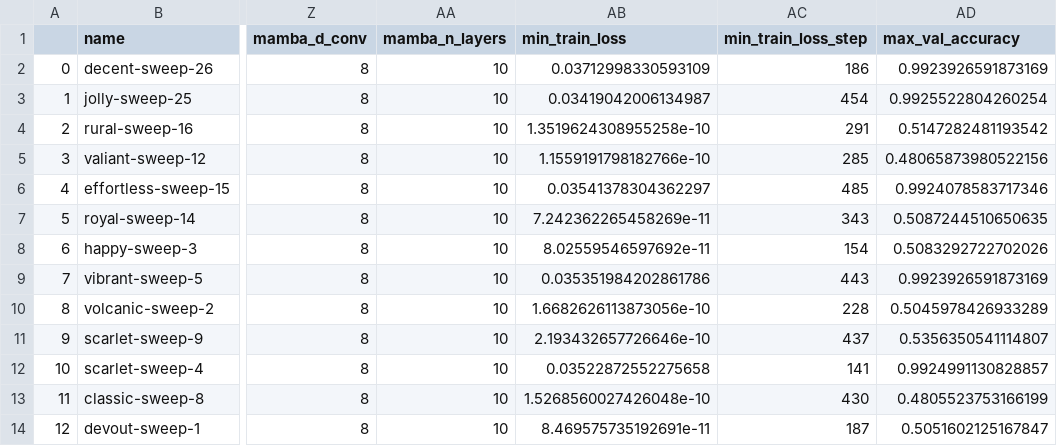
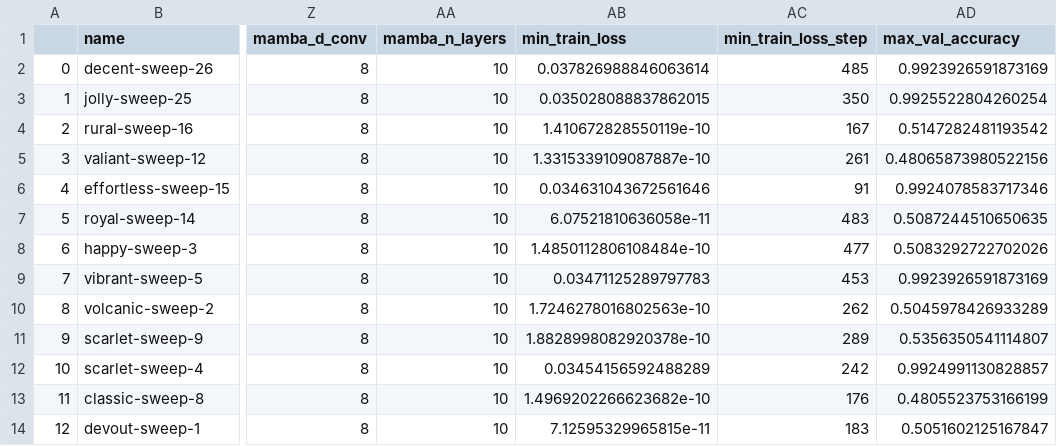
Before and after one commit to meszarosanna/rule_extrapolation, a CSV file: notebooks/bban_all_unc8bv65.csv, drawn as a sheet; only a part is shown, gaps mark what is left out; the diff names each change by its address in the sheet, - before the commit and + after, or states it on an @@ line.

```diff
--- a/notebooks/bban_all_unc8bv65.csv
+++ b/notebooks/bban_all_unc8bv65.csv
-AB2 (min_train_loss): 0.03712998330593109
+AB2 (min_train_loss): 0.037826988846063614
-AC2 (min_train_loss_step): 186
+AC2 (min_train_loss_step): 485
-AB3 (min_train_loss): 0.03419042006134987
+AB3 (min_train_loss): 0.035028088837862015
-AC3 (min_train_loss_step): 454
+AC3 (min_train_loss_step): 350
-AB4 (min_train_loss): 1.3519624308955258e-10
+AB4 (min_train_loss): 1.410672828550119e-10
-AC4 (min_train_loss_step): 291
+AC4 (min_train_loss_step): 167
-AB5 (min_train_loss): 1.1559191798182766e-10
+AB5 (min_train_loss): 1.3315339109087887e-10
-AC5 (min_train_loss_step): 285
+AC5 (min_train_loss_step): 261
-AB6 (min_train_loss): 0.03541378304362297
+AB6 (min_train_loss): 0.034631043672561646
-AC6 (min_train_loss_step): 485
+AC6 (min_train_loss_step): 91
-AB7 (min_train_loss): 7.242362265458269e-11
+AB7 (min_train_loss): 6.07521810636058e-11
-AC7 (min_train_loss_step): 343
+AC7 (min_train_loss_step): 483
-AB8 (min_train_loss): 8.02559546597692e-11
+AB8 (min_train_loss): 1.4850112806108484e-10
-AC8 (min_train_loss_step): 154
+AC8 (min_train_loss_step): 477
-AB9 (min_train_loss): 0.035351984202861786
+AB9 (min_train_loss): 0.03471125289797783
-AC9 (min_train_loss_step): 443
+AC9 (min_train_loss_step): 453
-AB10 (min_train_loss): 1.6682626113873056e-10
+AB10 (min_train_loss): 1.7246278016802563e-10
-AC10 (min_train_loss_step): 228
+AC10 (min_train_loss_step): 262
-AB11 (min_train_loss): 2.193432657726646e-10
+AB11 (min_train_loss): 1.8828998082920378e-10
-AC11 (min_train_loss_step): 437
+AC11 (min_train_loss_step): 289
-AB12 (min_train_loss): 0.03522872552275658
+AB12 (min_train_loss): 0.03454156592488289
-AC12 (min_train_loss_step): 141
+AC12 (min_train_loss_step): 242
-AB13 (min_train_loss): 1.5268560027426048e-10
+AB13 (min_train_loss): 1.4969202266623682e-10
-AC13 (min_train_loss_step): 430
+AC13 (min_train_loss_step): 176
-AB14 (min_train_loss): 8.469575735192691e-11
+AB14 (min_train_loss): 7.12595329965815e-11
-AC14 (min_train_loss_step): 187
+AC14 (min_train_loss_step): 183
```
Also changed, not shown: notebooks/bban_lin_dnpv6gpm.csv, notebooks/bban_transformer_mamba_jjjtbh24.csv.
